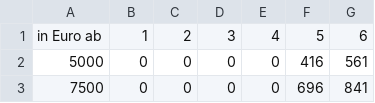
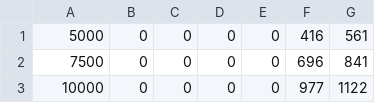
Before and after one commit to YassinS/steuercalculator, a CSV file: Lohnsteuertabelle.csv, drawn as a sheet; only a part is shown; the shorter side is filled out with more unchanged rows; the diff names each change by its address in the sheet, - before the commit and + after, or states it on an @@ line.

```diff
--- a/Lohnsteuertabelle.csv
+++ b/Lohnsteuertabelle.csv
-row 1: in Euro ab | 1 | 2 | 3 | 4 | 5 | 6
```
Also changed, not shown: 4 other files.
